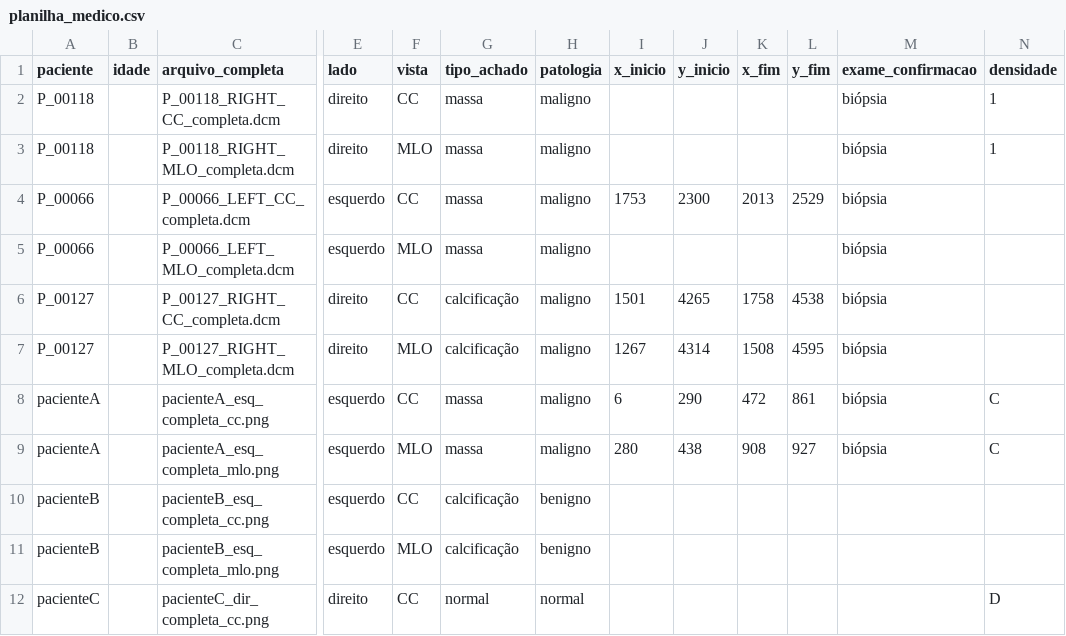
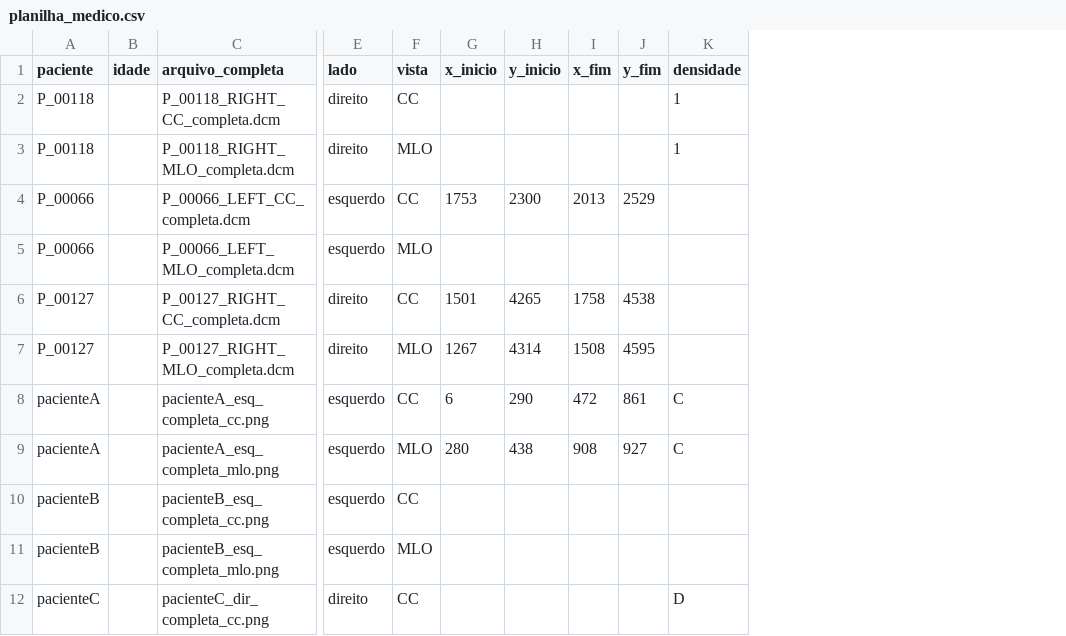
Before and after one commit to robertoaabfilho/MARIA, a CSV file: exemplos/planilha_medico.csv, drawn as a sheet; only a part is shown, gaps mark what is left out; the diff names each change by its address in the sheet, - before the commit and + after, or states it on an @@ line.

```diff
--- a/exemplos/planilha_medico.csv
+++ b/exemplos/planilha_medico.csv
-column G (tipo_achado), rows 2-12: massa | massa | massa | massa | calcificação | calcificação | massa | massa | calcificação | calcificação | normal
-column H (patologia), rows 2-12: maligno | maligno | maligno | maligno | maligno | maligno | maligno | maligno | benigno | benigno | normal
-column M (exame_confirmacao), rows 2-9: all biópsia
```
Also changed, not shown: testes/referencia_exemplos.csv, 6 other files.
